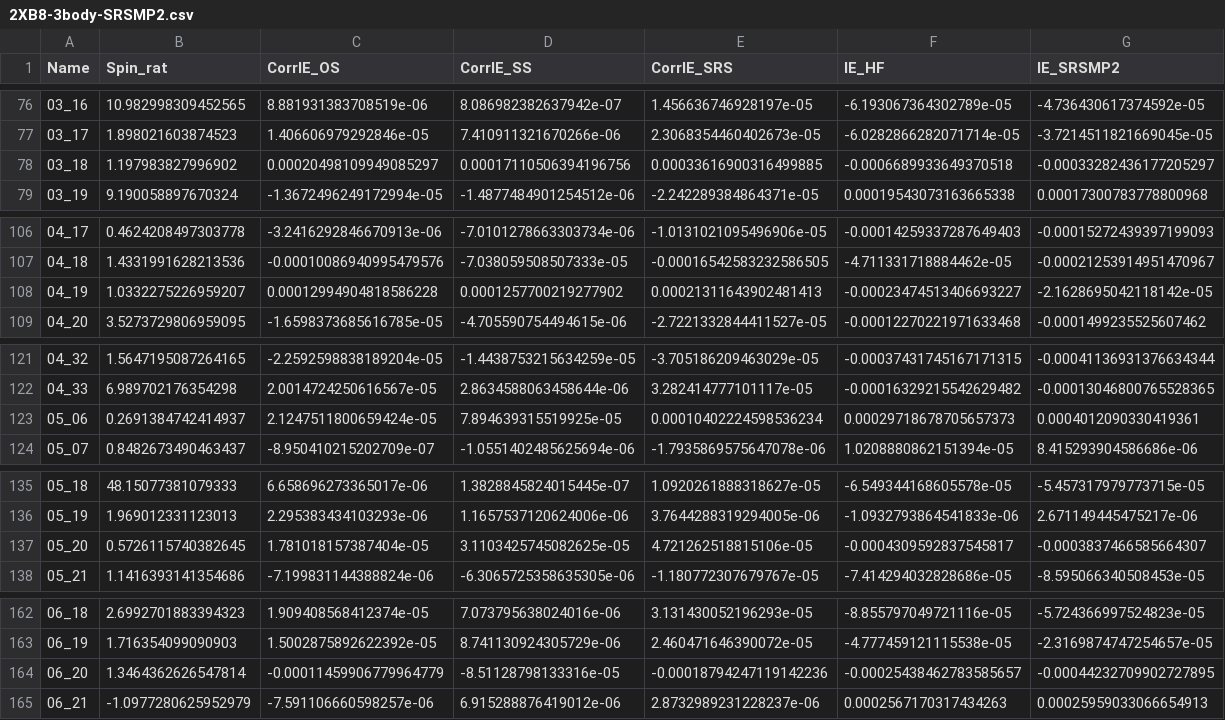
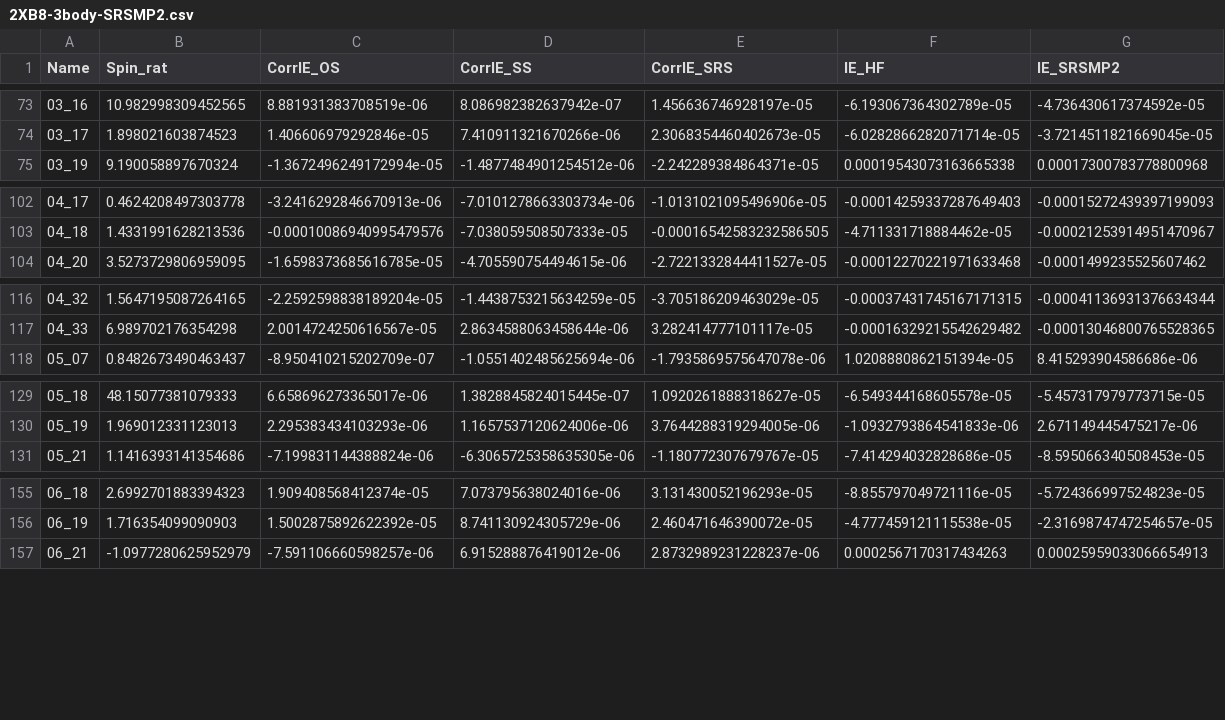
Before and after one commit to lowkc/eddie-ml, a CSV file: trimers/data/2XB8-3body-SRSMP2.csv, drawn as a sheet; only a part is shown, gaps mark what is left out; the diff covers the shown part only; the diff names each change by its address in the sheet, - before the commit and + after, or states it on an @@ line.

```diff
--- a/trimers/data/2XB8-3body-SRSMP2.csv
+++ b/trimers/data/2XB8-3body-SRSMP2.csv
-row 78: 03_18 | 1.197983827996902 | 0.00020498109949085297 | 0.00017110506394196756 | 0.00033616900316499885 | -0.0006689933649370518 | -0.00033282436177205297
-row 108: 04_19 | 1.0332275226959207 | 0.00012994904818586228 | 0.0001257700219277902 | 0.00021311643902481413 | -0.00023474513406693227 | -2.1628695042118142e-05
-row 123: 05_06 | 0.2691384742414937 | 2.1247511800659424e-05 | 7.894639315519925e-05 | 0.00010402224598536234 | 0.00029718678705657373 | 0.0004012090330419361
-row 137: 05_20 | 0.5726115740382645 | 1.781018157387404e-05 | 3.1103425745082625e-05 | 4.721262518815106e-05 | -0.0004309592837545817 | -0.0003837466585664307
-row 164: 06_20 | 1.3464362626547814 | -0.00011459906779964779 | -8.51128798133316e-05 | -0.00018794247119142236 | -0.00025438462783585657 | -0.00044232709902727895
```
Also changed, not shown: 13 removed rows and 23 edited cells elsewhere in this file, 8 other files.
